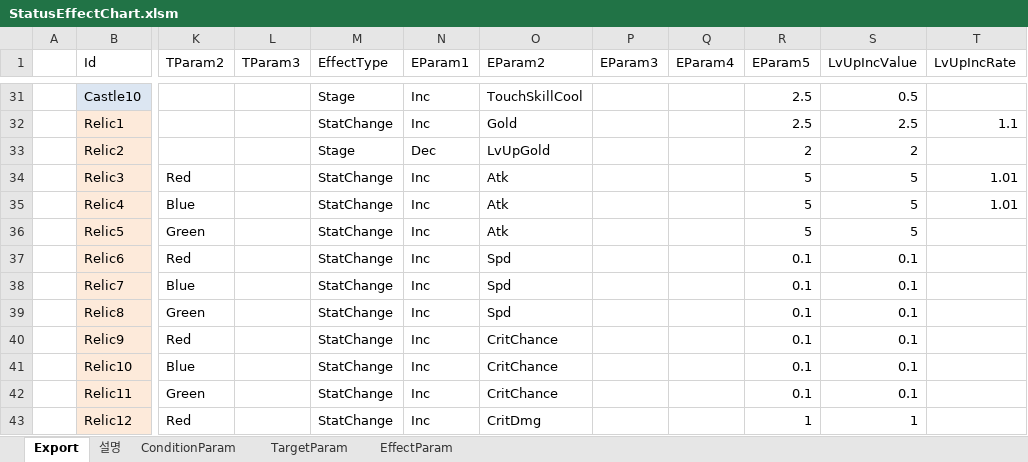
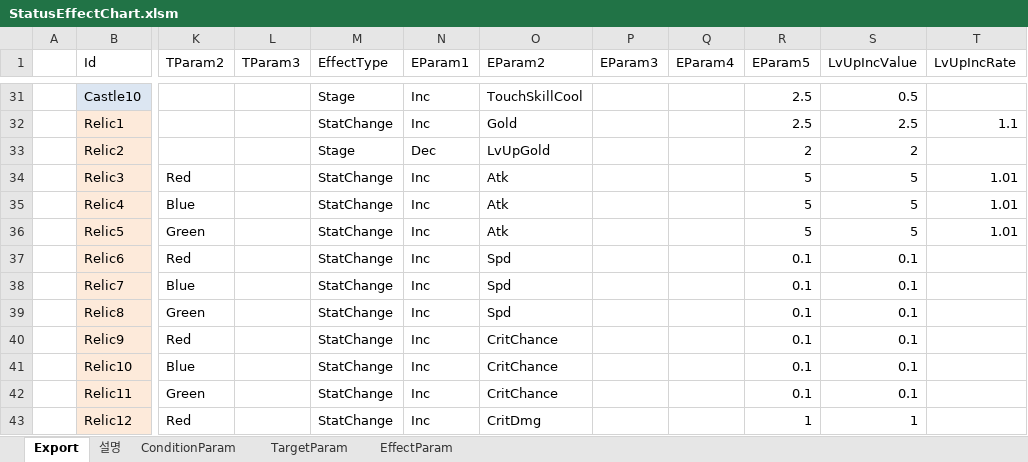
Before and after one commit to BlindBullet/ProjectDF, an Excel workbook: Assets/DataTables~/StatusEffectChart.xlsm, sheet Export, drawn as a sheet; only a part is shown, gaps mark what is left out; values as stored, in another font and other column widths than the file's, no borders; charts and pictures not drawn; the diff names each change by its address in the sheet, - before the commit and + after, or states it on an @@ line.

```diff
--- a/Assets/DataTables~/StatusEffectChart.xlsm (sheet Export)
+++ b/Assets/DataTables~/StatusEffectChart.xlsm (sheet Export)
-T36 (LvUpIncRate): (empty)
+T36 (LvUpIncRate): 1.01
```
Also changed, not shown: charts or pictures, Assets/DataTables~/RelicChart.xlsm, 3 other files.
